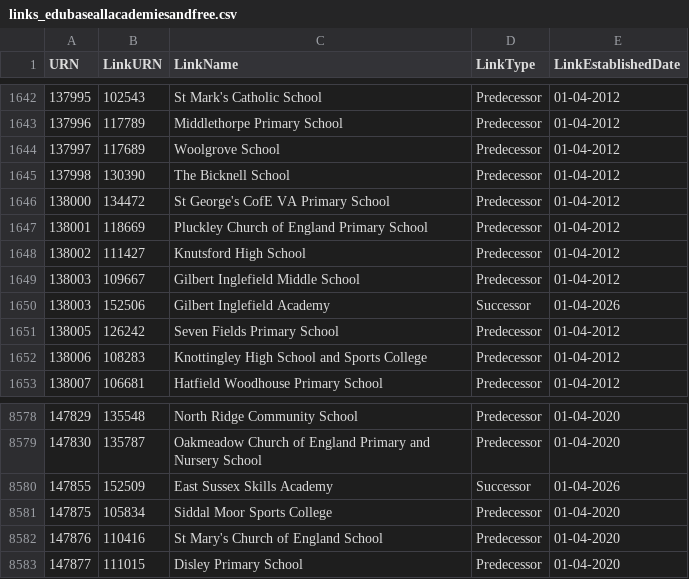
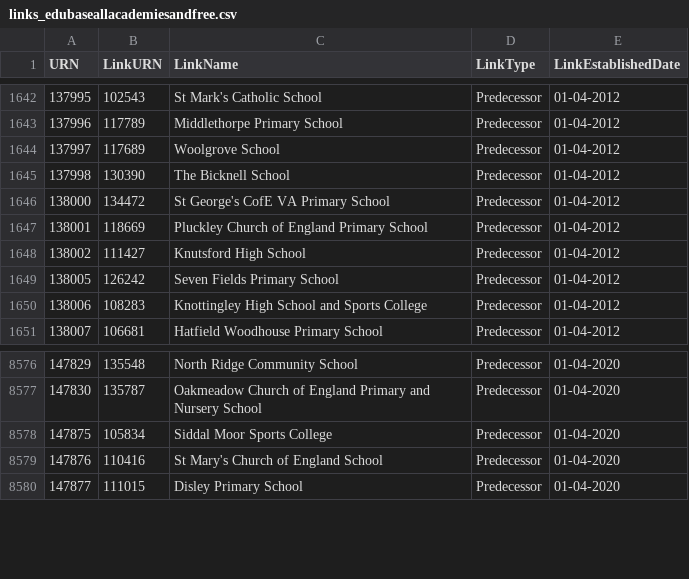
Before and after one commit to aircury/public-uk-education-data, a CSV file: edubase/academies-and-free-schools/links_edubaseallacademiesandfree.csv, drawn as a sheet; only a part is shown, gaps mark what is left out; the diff names each change by its address in the sheet, - before the commit and + after, or states it on an @@ line.

```diff
--- a/edubase/academies-and-free-schools/links_edubaseallacademiesandfree.csv
+++ b/edubase/academies-and-free-schools/links_edubaseallacademiesandfree.csv
-row 1649: 138003 | 109667 | Gilbert Inglefield Middle School | Predecessor | 01-04-2012
-row 1650: 138003 | 152506 | Gilbert Inglefield Academy | Successor | 01-04-2026
-row 8580: 147855 | 152509 | East Sussex Skills Academy | Successor | 01-04-2026
```
Also changed, not shown: edubase/state-funded/links_edubaseallstatefunded.csv, 3 other files.
